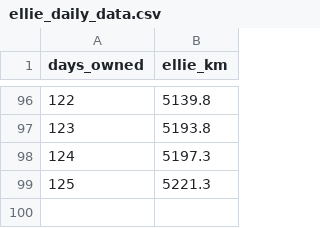
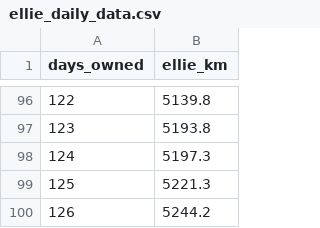
Before and after one commit to Andorrs/ha-backup, a CSV file: csv/ellie_daily_data.csv, drawn as a sheet; only a part is shown, gaps mark what is left out.

Commit message:
Config files on 2025-01-22 02:00:00

```diff
--- a/csv/ellie_daily_data.csv
+++ b/csv/ellie_daily_data.csv
@@ -99 +99,2 @@ days_owned,ellie_km,
 125,5221.3
+126,5244.2
```
